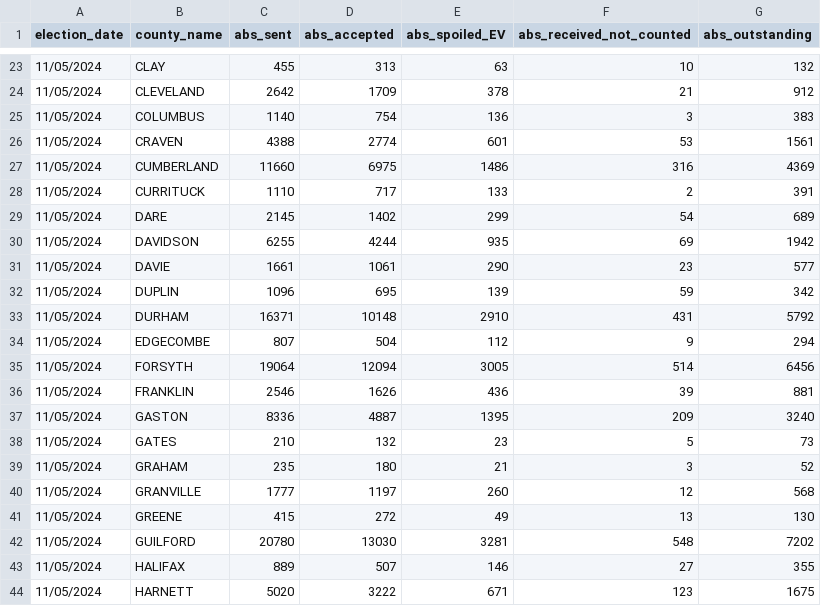
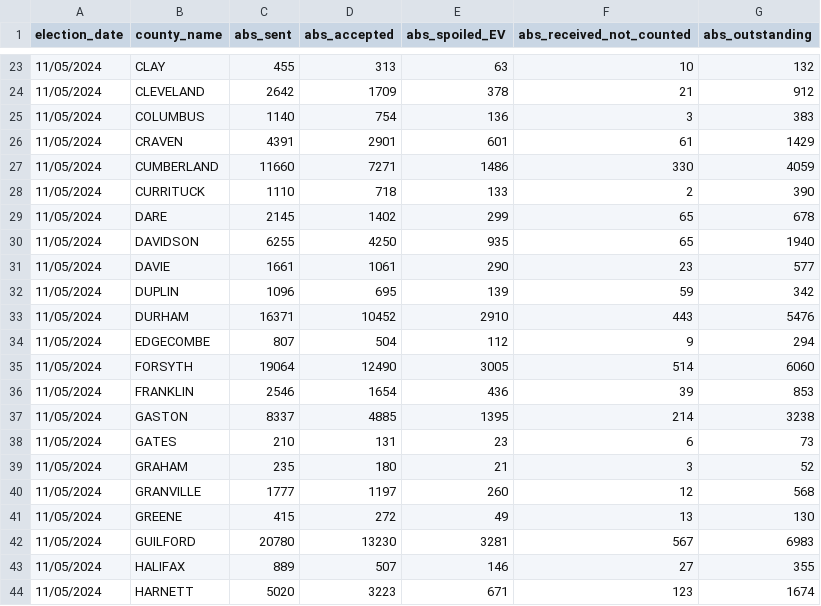
Before and after one commit to abcotvdata/NC-ballot-tracker-2024, a CSV file: absentee_spoiled_outstanding_20241105.csv, drawn as a sheet; only a part is shown, gaps mark what is left out; the diff covers the shown part only.

```diff
--- a/absentee_spoiled_outstanding_20241105.csv
+++ b/absentee_spoiled_outstanding_20241105.csv
@@ -25,15 +25,15 @@ election_date,county_name,abs_sent,abs_accepted,abs_spoiled_EV,abs_received_not_
 11/05/2024,COLUMBUS,1140,754,136,3,383
-11/05/2024,CRAVEN,4388,2774,601,53,1561
-11/05/2024,CUMBERLAND,11660,6975,1486,316,4369
-11/05/2024,CURRITUCK,1110,717,133,2,391
-11/05/2024,DARE,2145,1402,299,54,689
-11/05/2024,DAVIDSON,6255,4244,935,69,1942
+11/05/2024,CRAVEN,4391,2901,601,61,1429
+11/05/2024,CUMBERLAND,11660,7271,1486,330,4059
+11/05/2024,CURRITUCK,1110,718,133,2,390
+11/05/2024,DARE,2145,1402,299,65,678
+11/05/2024,DAVIDSON,6255,4250,935,65,1940
 11/05/2024,DAVIE,1661,1061,290,23,577
 11/05/2024,DUPLIN,1096,695,139,59,342
-11/05/2024,DURHAM,16371,10148,2910,431,5792
+11/05/2024,DURHAM,16371,10452,2910,443,5476
 11/05/2024,EDGECOMBE,807,504,112,9,294
-11/05/2024,FORSYTH,19064,12094,3005,514,6456
-11/05/2024,FRANKLIN,2546,1626,436,39,881
-11/05/2024,GASTON,8336,4887,1395,209,3240
-11/05/2024,GATES,210,132,23,5,73
+11/05/2024,FORSYTH,19064,12490,3005,514,6060
+11/05/2024,FRANKLIN,2546,1654,436,39,853
+11/05/2024,GASTON,8337,4885,1395,214,3238
+11/05/2024,GATES,210,131,23,6,73
 11/05/2024,GRAHAM,235,180,21,3,52
@@ -41,4 +41,4 @@ election_date,county_name,abs_sent,abs_accepted,abs_spoiled_EV,abs_received_not_
 11/05/2024,GREENE,415,272,49,13,130
-11/05/2024,GUILFORD,20780,13030,3281,548,7202
+11/05/2024,GUILFORD,20780,13230,3281,567,6983
 11/05/2024,HALIFAX,889,507,146,27,355
-11/05/2024,HARNETT,5020,3222,671,123,1675
+11/05/2024,HARNETT,5020,3223,671,123,1674
```
Also changed, not shown: 137 edited cells elsewhere in this file, votes_cast.csv, 3 other files.
